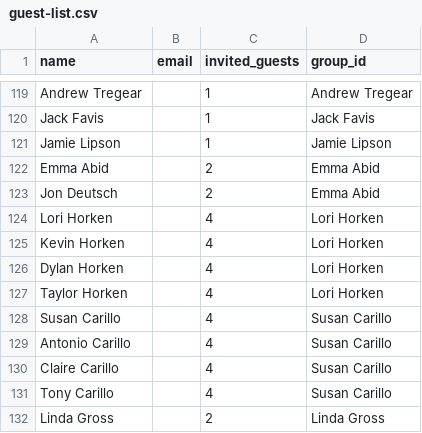
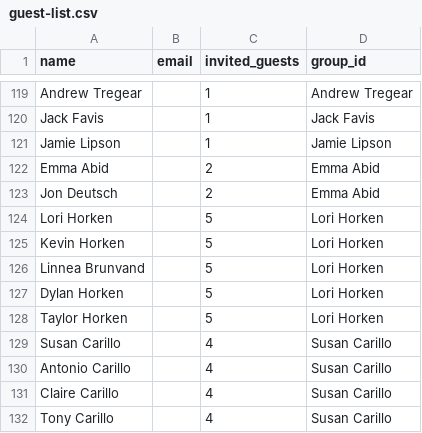
Before and after one commit to alexthoden/wedding-website, a CSV file: public/guest-list.csv, drawn as a sheet; only a part is shown, gaps mark what is left out; the shorter side is filled out with more unchanged rows.

```diff
--- a/public/guest-list.csv
+++ b/public/guest-list.csv
@@ -123,6 +123,7 @@ Emma Abid,,2,Emma Abid
 Jon Deutsch,,2,Emma Abid
-Lori Horken,,4,Lori Horken
-Kevin Horken,,4,Lori Horken
-Dylan Horken,,4,Lori Horken
-Taylor Horken,,4,Lori Horken
+Lori Horken,,5,Lori Horken
+Kevin Horken,,5,Lori Horken
+Linnea Brunvand,,5,Lori Horken
+Dylan Horken,,5,Lori Horken
+Taylor Horken,,5,Lori Horken
 Susan Carillo,,4,Susan Carillo
```
Also changed, not shown: dist/guest-list.csv.
